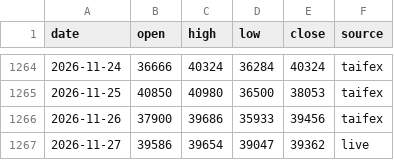
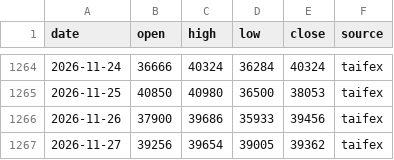
Before and after one commit to takumiseefood/mtx-signal, a CSV file: data/mtx_daily.csv, drawn as a sheet; only a part is shown, gaps mark what is left out.

```diff
--- a/data/mtx_daily.csv
+++ b/data/mtx_daily.csv
@@ -1266,2 +1266,2 @@ date,open,high,low,close,source
 2026-11-26,37900,39686,35933,39456,taifex
-2026-11-27,39586,39654,39047,39362,live
+2026-11-27,39256,39654,39005,39362,taifex
```
